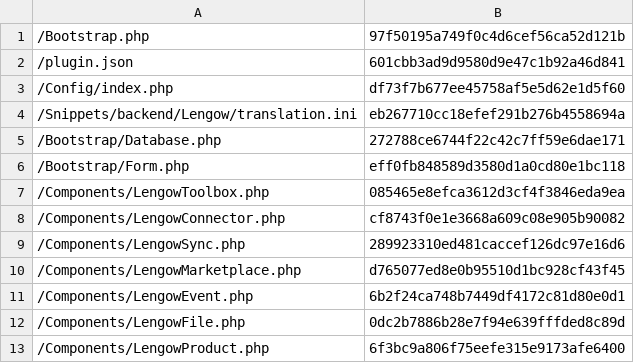
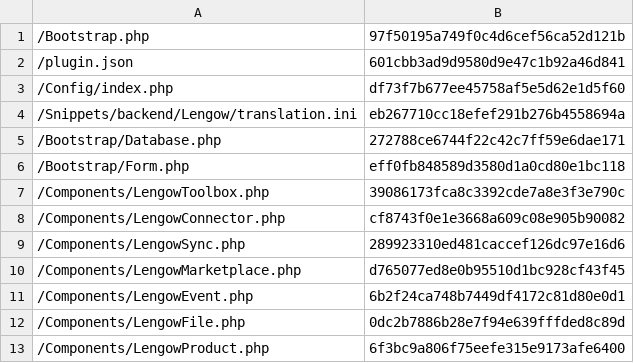
Before and after one commit to lengow/plugin-shopware, a CSV file: Toolbox/checkmd5.csv, drawn as a sheet; only a part is shown.

Commit message:
BugFix: Get customer name in toolbox order action

```diff
--- a/Toolbox/checkmd5.csv
+++ b/Toolbox/checkmd5.csv
@@ -6,3 +6,3 @@
 /Bootstrap/Form.php|eff0fb848589d3580d1a0cd80e1bc118
-/Components/LengowToolbox.php|085465e8efca3612d3cf4f3846eda9ea
+/Components/LengowToolbox.php|39086173fca8c3392cde7a8e3f3e790c
 /Components/LengowConnector.php|cf8743f0e1e3668a609c08e905b90082
```
Also changed, not shown: 1 other file.
